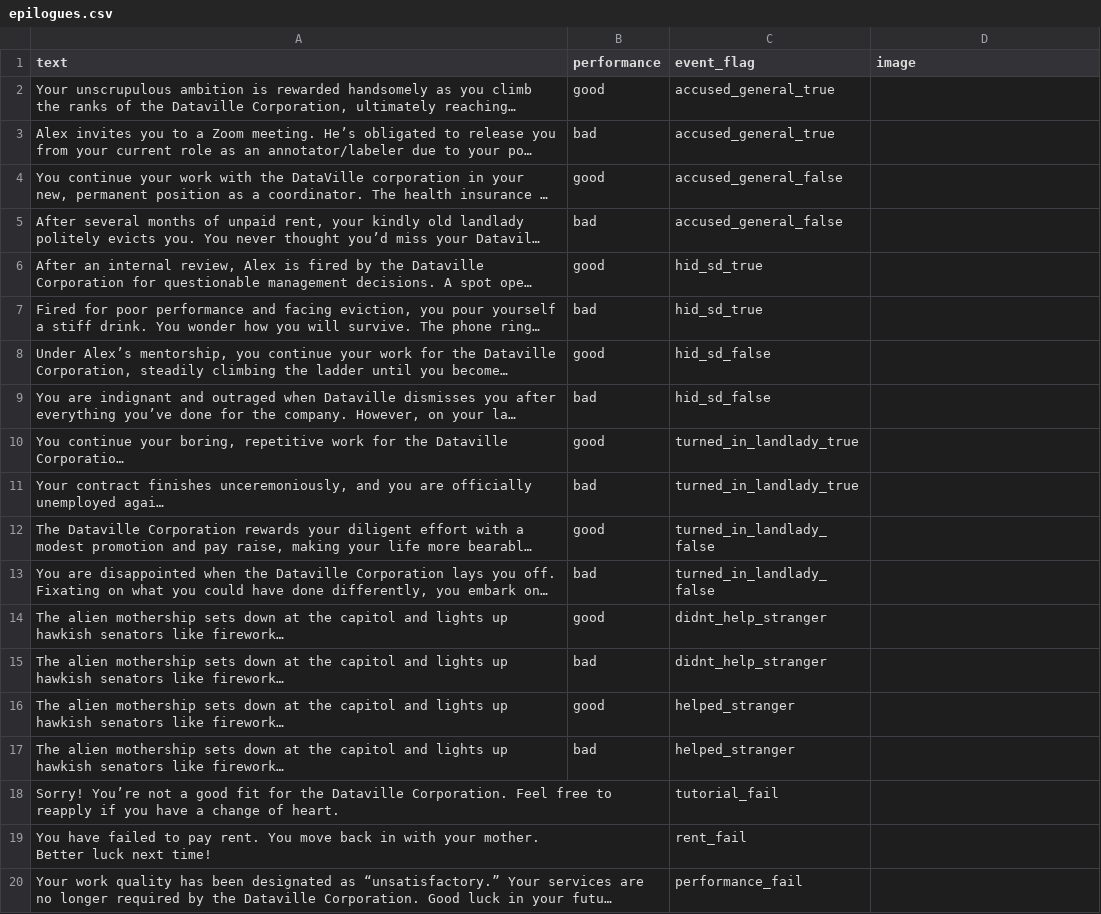
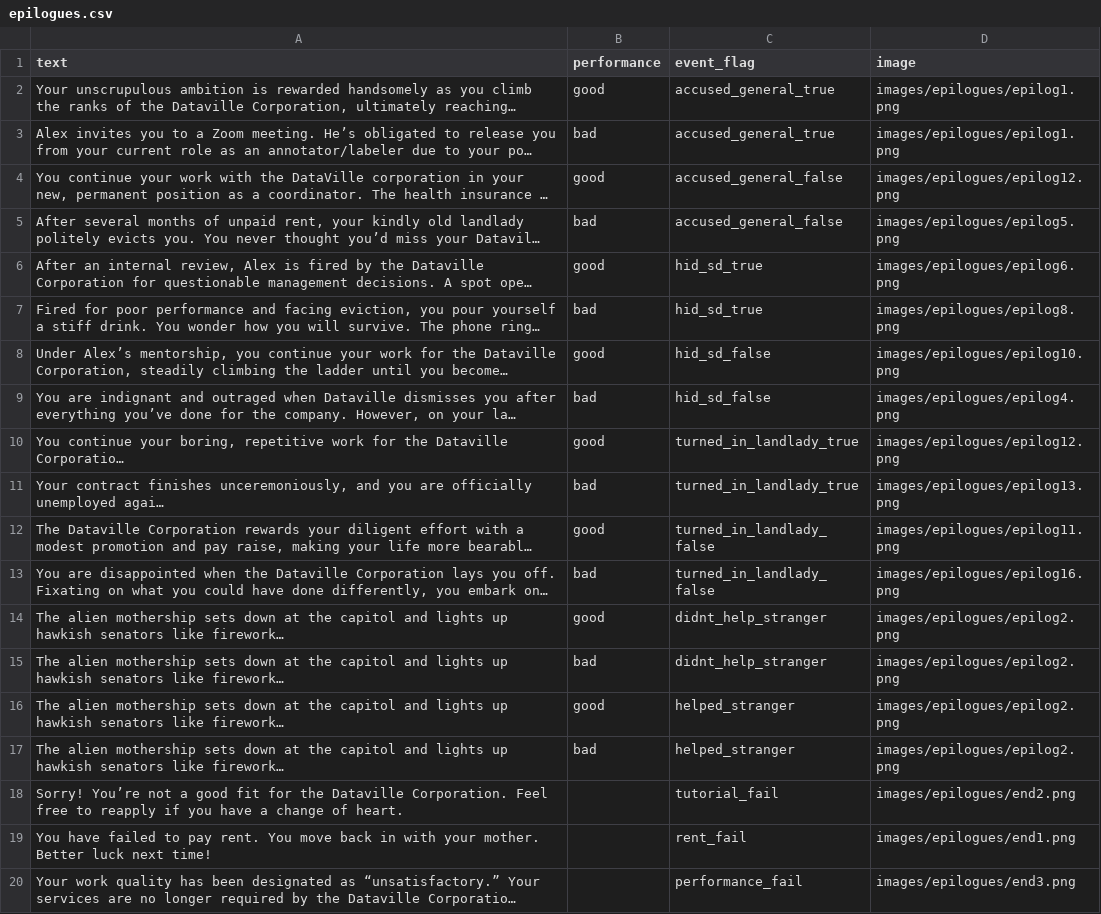
Before and after one commit to hobg0blin/dataville, a CSV file: DataVille/game/game_files/epilogues.csv, drawn as a sheet; long unchanged cells end in …; the diff names each change by its address in the sheet, - before the commit and + after, or states it on an @@ line.

Commit message:
epilogues background show during epilogue screens

```diff
--- a/DataVille/game/game_files/epilogues.csv
+++ b/DataVille/game/game_files/epilogues.csv
-D2:D3 (image): (empty)
+D2:D3 (image): images/epilogues/epilog1.png
-D4 (image): (empty)
+D4 (image): images/epilogues/epilog12.png
-D5 (image): (empty)
+D5 (image): images/epilogues/epilog5.png
-D6 (image): (empty)
+D6 (image): images/epilogues/epilog6.png
-D7 (image): (empty)
+D7 (image): images/epilogues/epilog8.png
-D8 (image): (empty)
+D8 (image): images/epilogues/epilog10.png
-D9 (image): (empty)
+D9 (image): images/epilogues/epilog4.png
-D10 (image): (empty)
+D10 (image): images/epilogues/epilog12.png
-D11 (image): (empty)
+D11 (image): images/epilogues/epilog13.png
-D12 (image): (empty)
+D12 (image): images/epilogues/epilog11.png
-D13 (image): (empty)
+D13 (image): images/epilogues/epilog16.png
-D14:D17 (image): (empty)
+D14:D17 (image): images/epilogues/epilog2.png
-D18 (image): (empty)
+D18 (image): images/epilogues/end2.png
-D19 (image): (empty)
+D19 (image): images/epilogues/end1.png
-D20 (image): (empty)
+D20 (image): images/epilogues/end3.png
```
Also changed, not shown: 6 other files.
